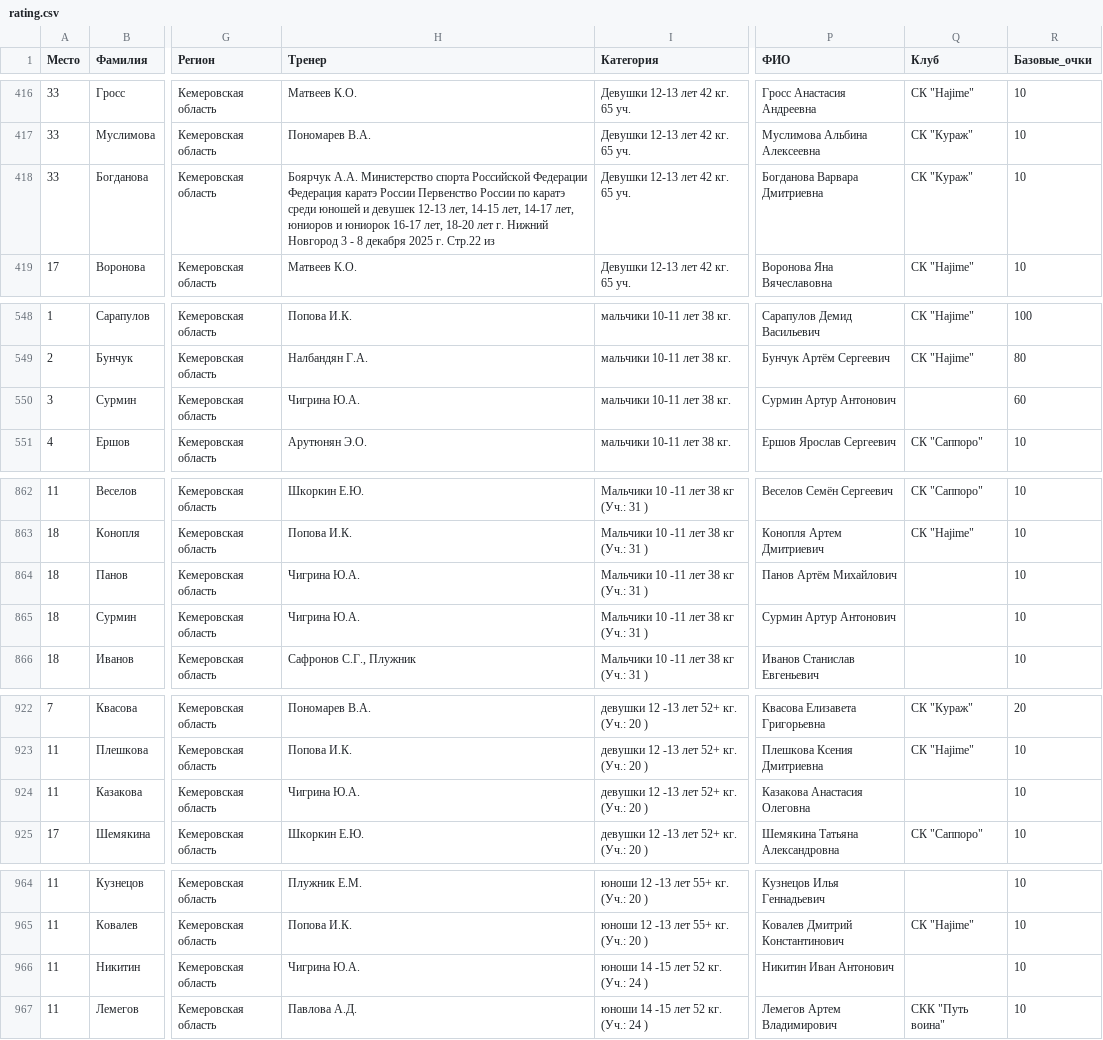
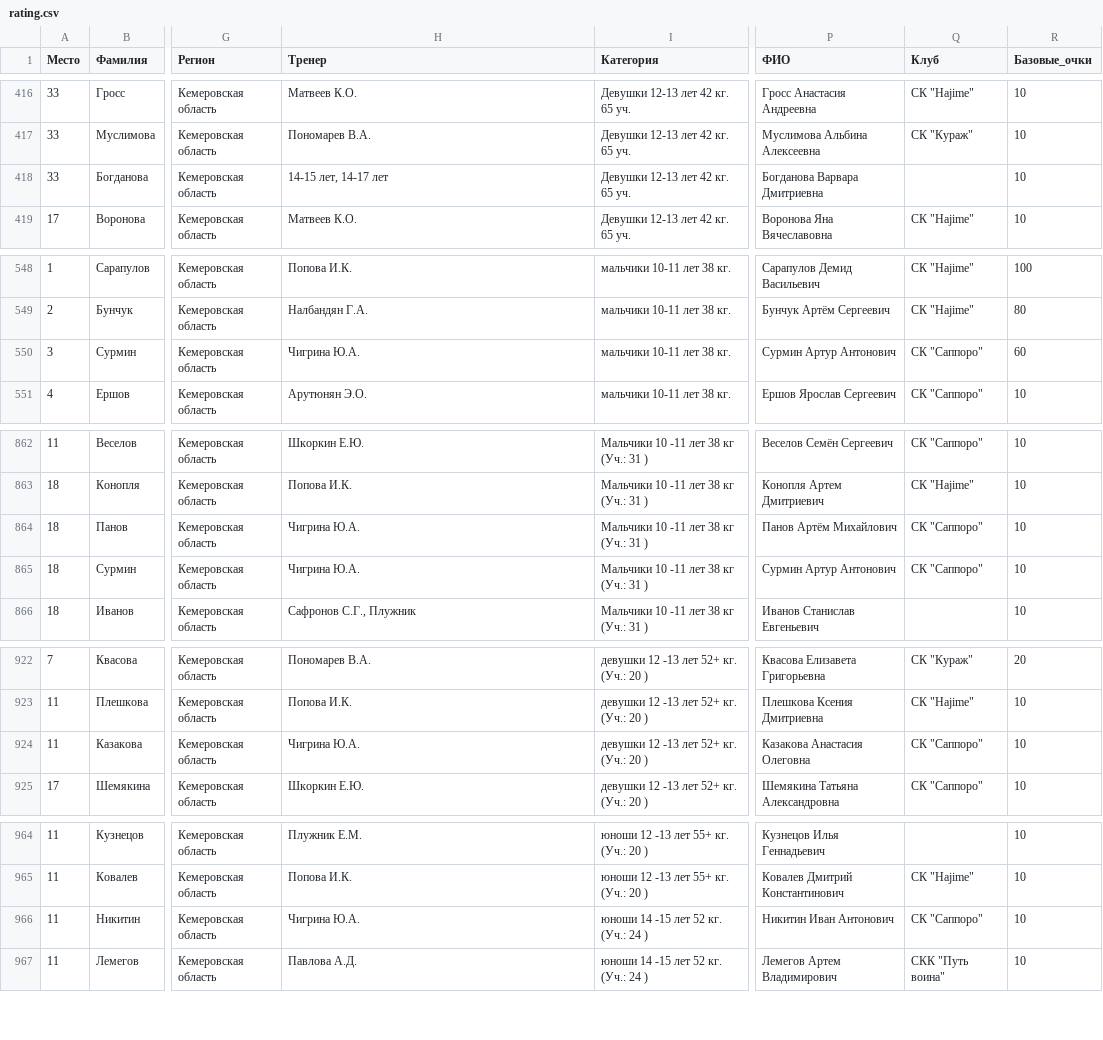
Before and after one commit to matveich877/FKN_NVKZ, a CSV file: data/rating.csv, drawn as a sheet; only a part is shown, gaps mark what is left out; the diff names each change by its address in the sheet, - before the commit and + after, or states it on an @@ line.

Commit message:
Add files via upload

```diff
--- a/data/rating.csv
+++ b/data/rating.csv
-H418 (Тренер): Боярчук А.А. Министерство спорта Российской Федерации Федерация каратэ России Первенство России по каратэ среди юношей и девушек 12-13 лет, 14-15 лет, 14-17 лет, юниоров и юниорок 16-17 лет, 18-20 лет г. Нижний Новгород 3 - 8 декабря 2025 г. Стр.22 из
+H418 (Тренер): 14-15 лет, 14-17 лет
-Q418 (Клуб): СК "Кураж"
+Q418 (Клуб): (empty)
-Q550 (Клуб): (empty)
+Q550 (Клуб): СК "Саппоро"
-Q864:Q865 (Клуб): (empty)
+Q864:Q865 (Клуб): СК "Саппоро"
-Q924 (Клуб): (empty)
+Q924 (Клуб): СК "Саппоро"
-Q966 (Клуб): (empty)
+Q966 (Клуб): СК "Саппоро"
```
